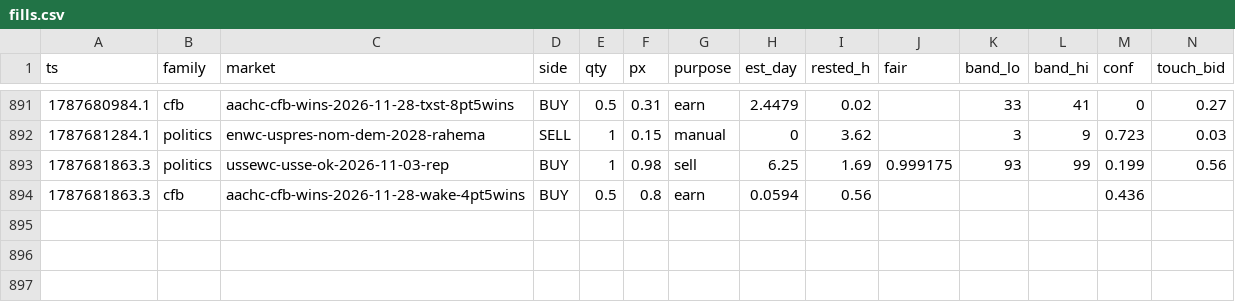
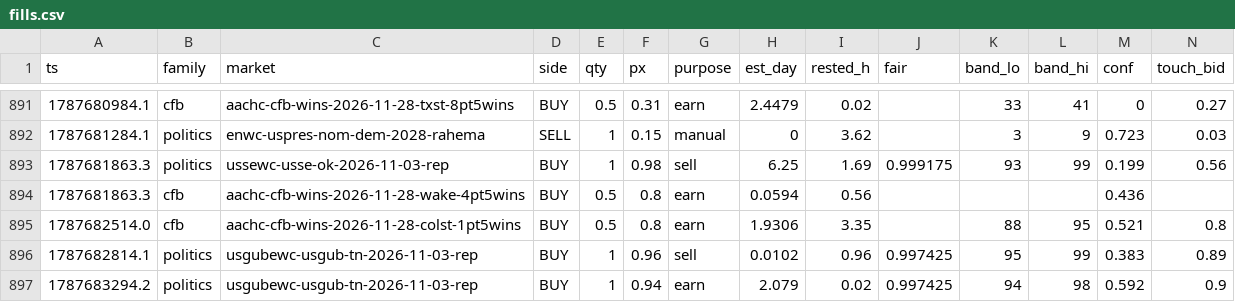
Before and after one commit to christophercox2-boop/liquidity-rewards, a CSV file: data/fills.csv, drawn as a sheet; only a part is shown, gaps mark what is left out; rows hold the shown columns only; the diff names each change by its address in the sheet, - before the commit and + after, or states it on an @@ line.

Commit message:
fills archive: +3 rows [skip ci]

```diff
--- a/data/fills.csv
+++ b/data/fills.csv
+row 895: 1787682514.0 | cfb | aachc-cfb-wins-2026-11-28-colst-1pt5wins | BUY | 0.5 | 0.8 | earn | 1.9306 | 3.35 |  | 88 | 95 | 0.521 | 0.8
+row 896: 1787682814.1 | politics | usgubewc-usgub-tn-2026-11-03-rep | BUY | 1 | 0.96 | sell | 0.0102 | 0.96 | 0.997425 | 95 | 99 | 0.383 | 0.89
+row 897: 1787683294.2 | politics | usgubewc-usgub-tn-2026-11-03-rep | BUY | 1 | 0.94 | earn | 2.079 | 0.02 | 0.997425 | 94 | 98 | 0.592 | 0.9
```
